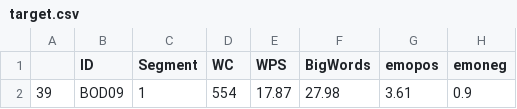
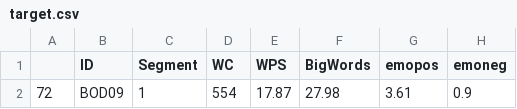
Before and after one commit to abarkar/Public-Speaking-Classification-with-Textual-Features, a CSV file: demo/MT/target.csv, drawn as a sheet; only a part is shown; the diff names each change by its address in the sheet, - before the commit and + after, or states it on an @@ line.

```diff
--- a/demo/MT/target.csv
+++ b/demo/MT/target.csv
-A2: 39
+A2: 72
```
Also changed, not shown: results/MT/persuasiveness/full/correlation/feature_label_correlations.csv, results/MT/persuasiveness/full/correlation/pearson_mean_corr_by_category.csv, 17 other files.
